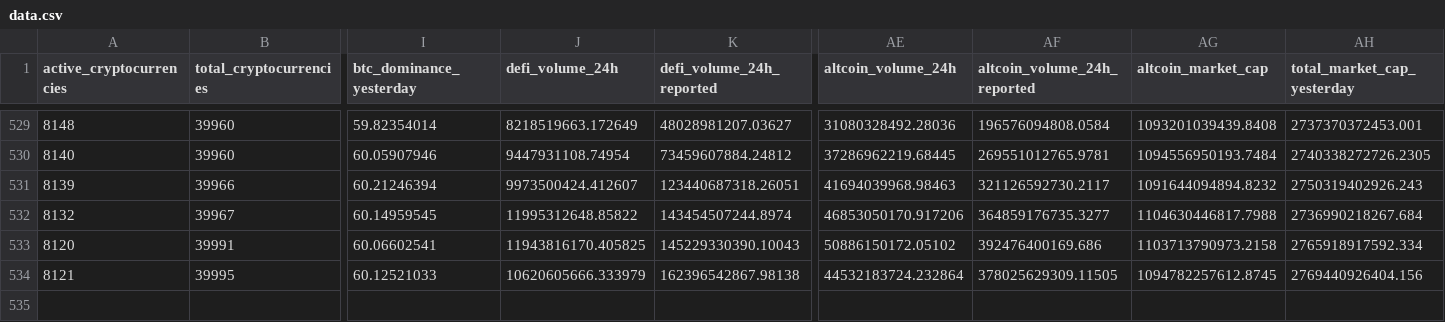
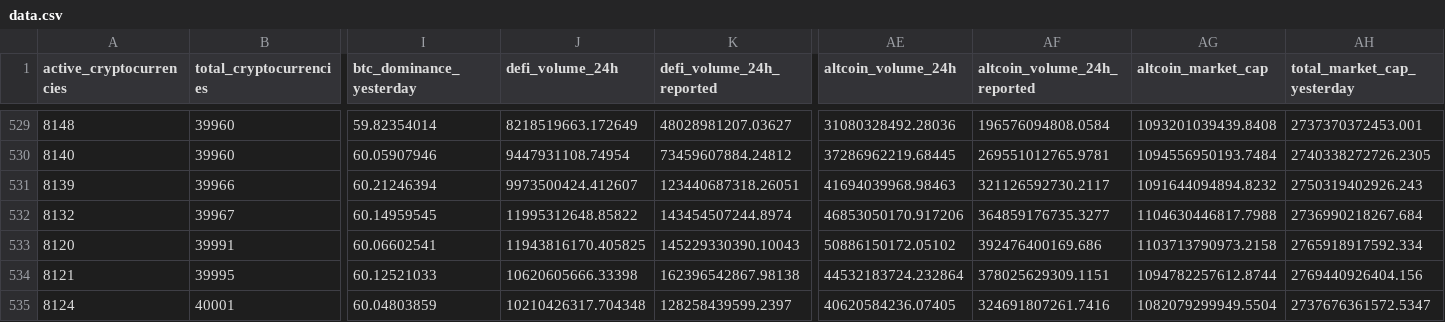
Before and after one commit to jorickdefraine/cmc-quotes-fetcher, a CSV file: data.csv, drawn as a sheet; only a part is shown, gaps mark what is left out; rows hold the shown columns only; the diff names each change by its address in the sheet, - before the commit and + after, or states it on an @@ line.

```diff
--- a/data.csv
+++ b/data.csv
-J534 (defi_volume_24h): 10620605666.333979
+J534 (defi_volume_24h): 10620605666.33398
-AF534 (altcoin_volume_24h_reported): 378025629309.11505
+AF534 (altcoin_volume_24h_reported): 378025629309.1151
-AG534 (altcoin_market_cap): 1094782257612.8745
+AG534 (altcoin_market_cap): 1094782257612.8744
+row 535: 8124 | 40001 | 60.04803859 | 10210426317.704348 | 128258439599.2397 | 40620584236.07405 | 324691807261.7416 | 1082079299949.5504 | 2737676361572.5347
```
